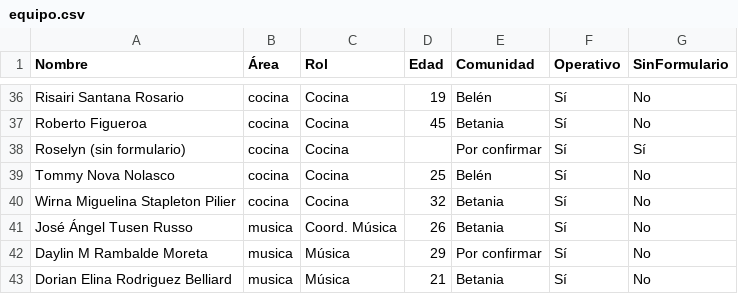
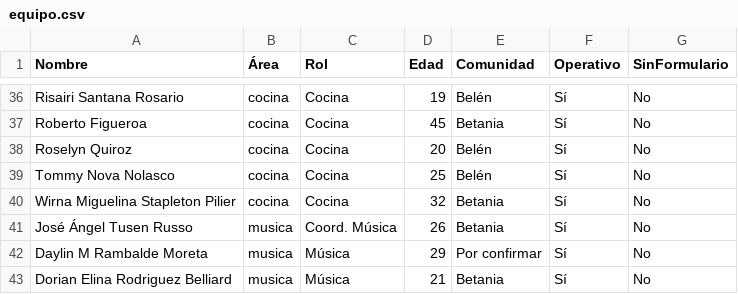
Before and after one commit to jmdelacruzmendez/ETC88, a CSV file: web/equipo.csv, drawn as a sheet; only a part is shown, gaps mark what is left out; removed rows and columns are numbered as before the commit, all else as after; the diff names each change by its address in the sheet, - before the commit and + after, or states it on an @@ line.

```diff
--- a/web/equipo.csv
+++ b/web/equipo.csv
-row 38: Roselyn (sin formulario) | cocina | Cocina |  | Por confirmar | Sí | Sí
+row 38: Roselyn Quiroz | cocina | Cocina | 20 | Belén | Sí | No
```
Also changed, not shown: 9 other files.
